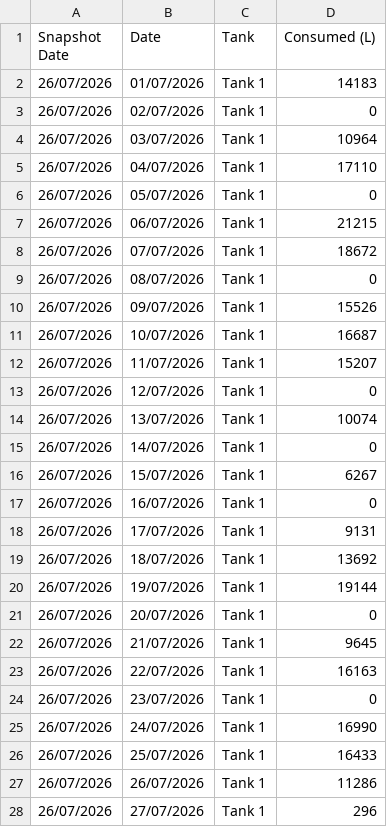
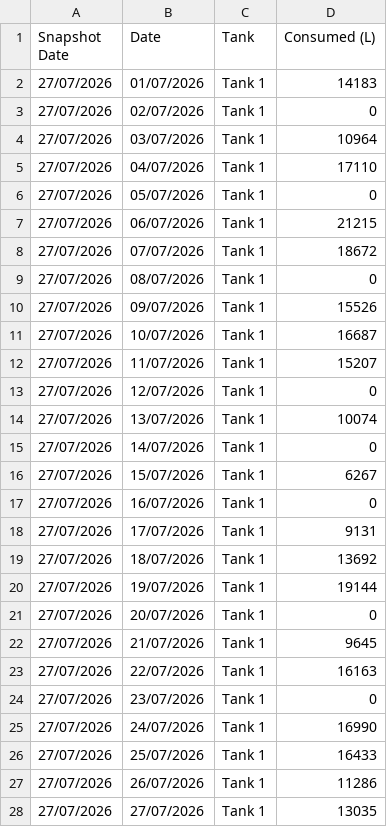
Before and after one commit to neil-noble/NMG, a CSV file: data/daily_usage.csv, drawn as a sheet; only a part is shown; the diff covers the shown part only.

```diff
--- a/data/daily_usage.csv
+++ b/data/daily_usage.csv
@@ -1,28 +1,28 @@
 Snapshot Date,Date,Tank,Consumed (L)
-26/07/2026,01/07/2026,Tank 1,14183
-26/07/2026,02/07/2026,Tank 1,0
-26/07/2026,03/07/2026,Tank 1,10964
-26/07/2026,04/07/2026,Tank 1,17110
-26/07/2026,05/07/2026,Tank 1,0
-26/07/2026,06/07/2026,Tank 1,21215
-26/07/2026,07/07/2026,Tank 1,18672
-26/07/2026,08/07/2026,Tank 1,0
-26/07/2026,09/07/2026,Tank 1,15526
-26/07/2026,10/07/2026,Tank 1,16687
-26/07/2026,11/07/2026,Tank 1,15207
-26/07/2026,12/07/2026,Tank 1,0
-26/07/2026,13/07/2026,Tank 1,10074
-26/07/2026,14/07/2026,Tank 1,0
-26/07/2026,15/07/2026,Tank 1,6267
-26/07/2026,16/07/2026,Tank 1,0
-26/07/2026,17/07/2026,Tank 1,9131
-26/07/2026,18/07/2026,Tank 1,13692
-26/07/2026,19/07/2026,Tank 1,19144
-26/07/2026,20/07/2026,Tank 1,0
-26/07/2026,21/07/2026,Tank 1,9645
-26/07/2026,22/07/2026,Tank 1,16163
-26/07/2026,23/07/2026,Tank 1,0
-26/07/2026,24/07/2026,Tank 1,16990
-26/07/2026,25/07/2026,Tank 1,16433
-26/07/2026,26/07/2026,Tank 1,11286
-26/07/2026,27/07/2026,Tank 1,296
+27/07/2026,01/07/2026,Tank 1,14183
+27/07/2026,02/07/2026,Tank 1,0
+27/07/2026,03/07/2026,Tank 1,10964
+27/07/2026,04/07/2026,Tank 1,17110
+27/07/2026,05/07/2026,Tank 1,0
+27/07/2026,06/07/2026,Tank 1,21215
+27/07/2026,07/07/2026,Tank 1,18672
+27/07/2026,08/07/2026,Tank 1,0
+27/07/2026,09/07/2026,Tank 1,15526
+27/07/2026,10/07/2026,Tank 1,16687
+27/07/2026,11/07/2026,Tank 1,15207
+27/07/2026,12/07/2026,Tank 1,0
+27/07/2026,13/07/2026,Tank 1,10074
+27/07/2026,14/07/2026,Tank 1,0
+27/07/2026,15/07/2026,Tank 1,6267
+27/07/2026,16/07/2026,Tank 1,0
+27/07/2026,17/07/2026,Tank 1,9131
+27/07/2026,18/07/2026,Tank 1,13692
+27/07/2026,19/07/2026,Tank 1,19144
+27/07/2026,20/07/2026,Tank 1,0
+27/07/2026,21/07/2026,Tank 1,9645
+27/07/2026,22/07/2026,Tank 1,16163
+27/07/2026,23/07/2026,Tank 1,0
+27/07/2026,24/07/2026,Tank 1,16990
+27/07/2026,25/07/2026,Tank 1,16433
+27/07/2026,26/07/2026,Tank 1,11286
+27/07/2026,27/07/2026,Tank 1,13035
```
Also changed, not shown: 2 added rows and 28 edited cells elsewhere in this file, data/forecast.csv, data/mom_comparison.csv, 1 other file.
